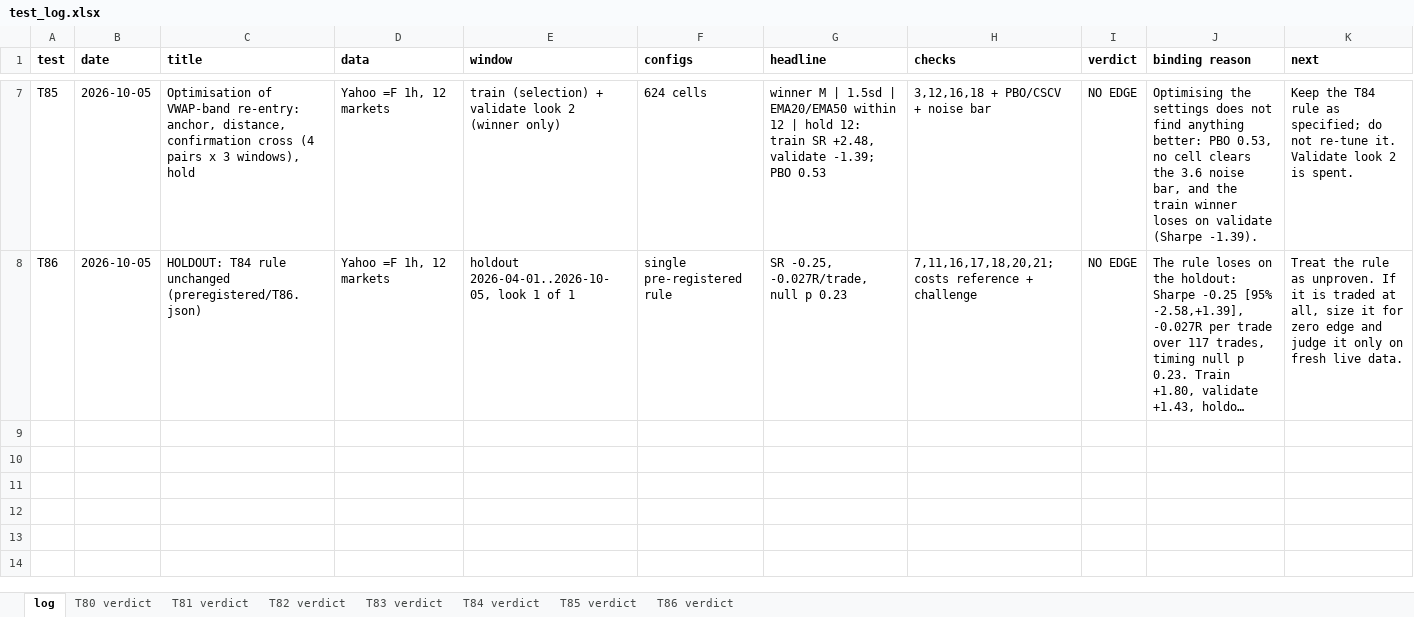
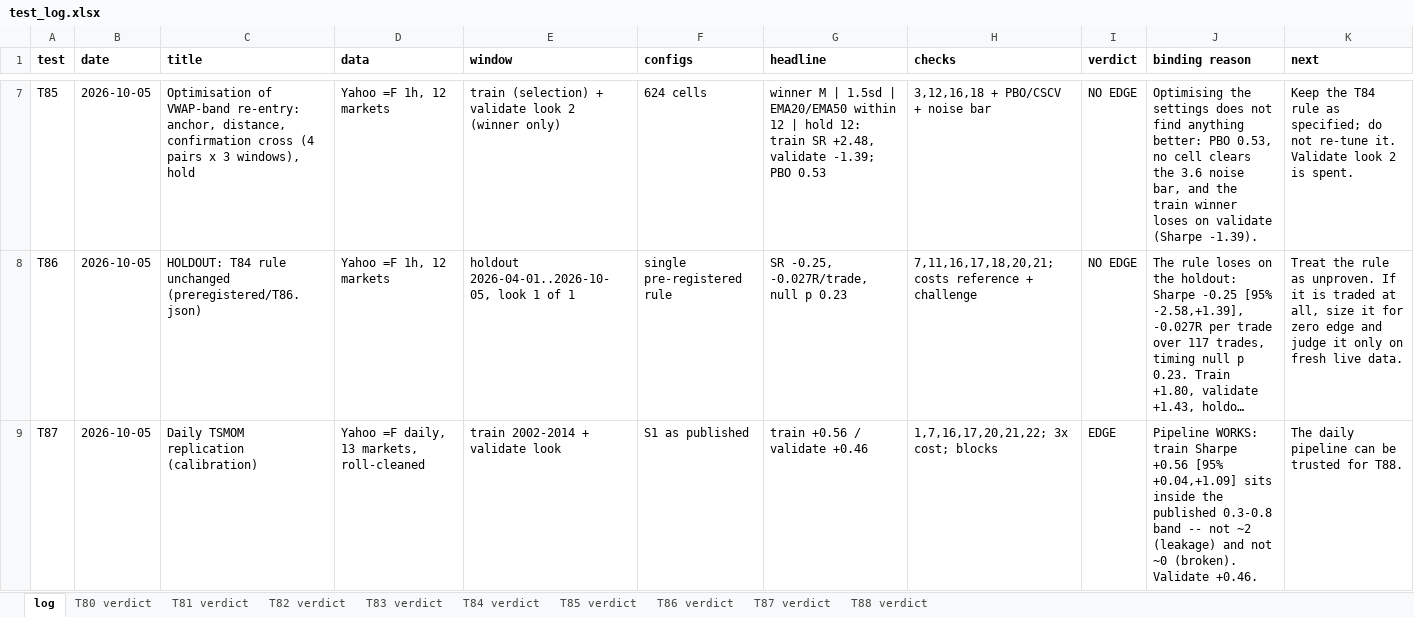
Before and after one commit to npavlovich88-lang/DATA-FOR-CME, an Excel workbook: crossmarket/out/test_log.xlsx, sheet log, drawn as a sheet; only a part is shown, gaps mark what is left out; long unchanged cells end in …; values as stored, in another font and other column widths than the file's, no borders; the diff covers the shown part only; the diff names each change by its address in the sheet, - before the commit and + after, or states it on an @@ line.

```diff
--- a/crossmarket/out/test_log.xlsx (sheet log)
+++ b/crossmarket/out/test_log.xlsx (sheet log)
+sheet tab: T87 verdict
+sheet tab: T88 verdict
+row 9: T87 | 2026-10-05 | Daily TSMOM replication (calibration) | Yahoo =F daily, 13 markets, roll-cleaned | train 2002-2014 + validate look | S1 as published | train +0.56 / validate +0.46 | 1,7,16,17,20,21,22; 3x cost; blocks | EDGE | Pipeline WORKS: train Sharpe +0.56 [95% +0.04,+1.09] sits inside the published 0.3-0.8 band -- not ~2 (leakage) and not ~0 (broken). Validate +0.46. | The daily pipeline can be trusted for T88.
```
Also changed, not shown: 1 added row elsewhere in this sheet, 4 other files.
